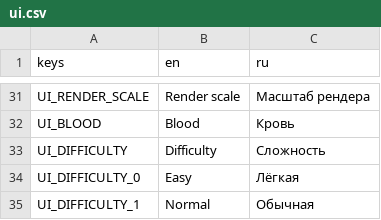
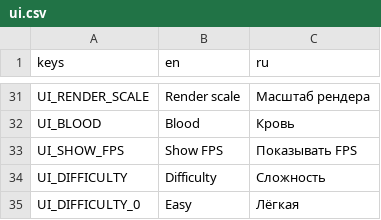
Before and after one commit to BalashovDmitriy/elaction, a CSV file: assets/i18n/ui.csv, drawn as a sheet; only a part is shown, gaps mark what is left out; the shorter side is filled out with more unchanged rows.

```diff
--- a/assets/i18n/ui.csv
+++ b/assets/i18n/ui.csv
@@ -32,2 +32,3 @@ UI_RENDER_SCALE,Render scale,Масштаб рендера
 UI_BLOOD,Blood,Кровь
+UI_SHOW_FPS,Show FPS,Показывать FPS
 UI_DIFFICULTY,Difficulty,Сложность
```
Also changed, not shown: 6 other files.
